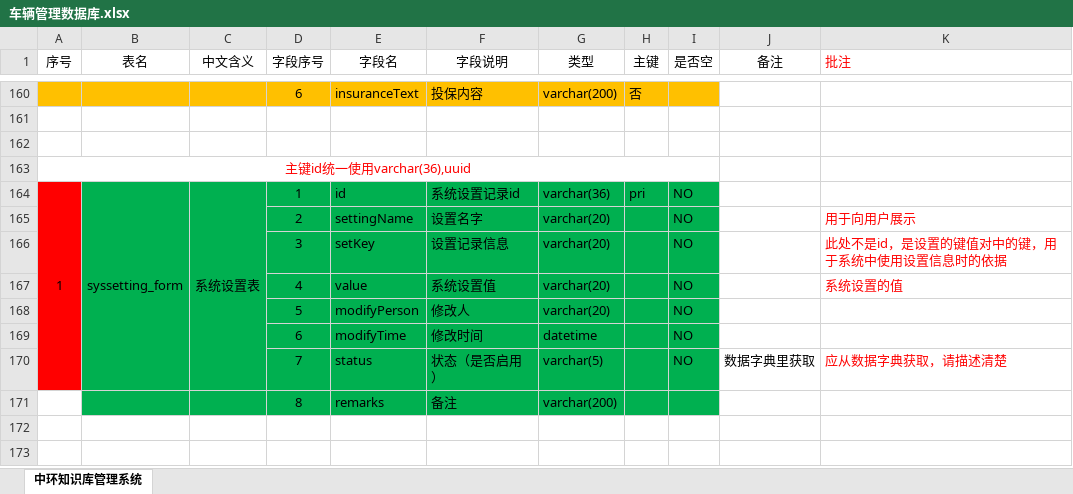
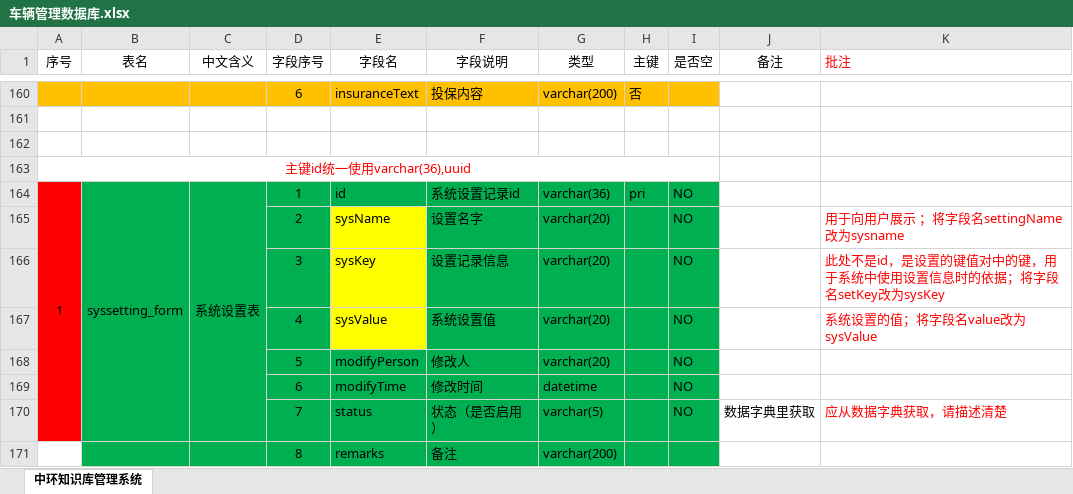
Before and after one commit to LiSongPeng/prototype, an Excel workbook: 文档资料/车辆管理数据库.xlsx, sheet 中环知识库管理系统, drawn as a sheet; only a part is shown, gaps mark what is left out; the shorter side is filled out with more unchanged rows; values as stored, in another font and other column widths than the file's, no borders; the diff names each change by its address in the sheet, - before the commit and + after, or states it on an @@ line.

Commit message:
1.将包prototype下的子包web名称改为“”controller 2.添加sql文件“updateSql_wfy”并修改“车辆管理数据库.xlsx”

```diff
--- a/文档资料/车辆管理数据库.xlsx (sheet 中环知识库管理系统)
+++ b/文档资料/车辆管理数据库.xlsx (sheet 中环知识库管理系统)
-E165 (字段名): settingName
+E165 (字段名): sysName
-E165:E167 fill: #00B050
+E165:E167 fill: #FFFF00
-K165 (批注): 用于向用户展示
+K165 (批注): 用于向用户展示 ；将字段名settingName改为sysname
-E166 (字段名): setKey
+E166 (字段名): sysKey
-K166 (批注): 此处不是id，是设置的键值对中的键，用于系统中使用设置信息时的依据
+K166 (批注): 此处不是id，是设置的键值对中的键，用于系统中使用设置信息时的依据；将字段名setKey改为sysKey
-E167 (字段名): value
+E167 (字段名): sysValue
-K167 (批注): 系统设置的值
+K167 (批注): 系统设置的值；将字段名value改为sysValue
```
